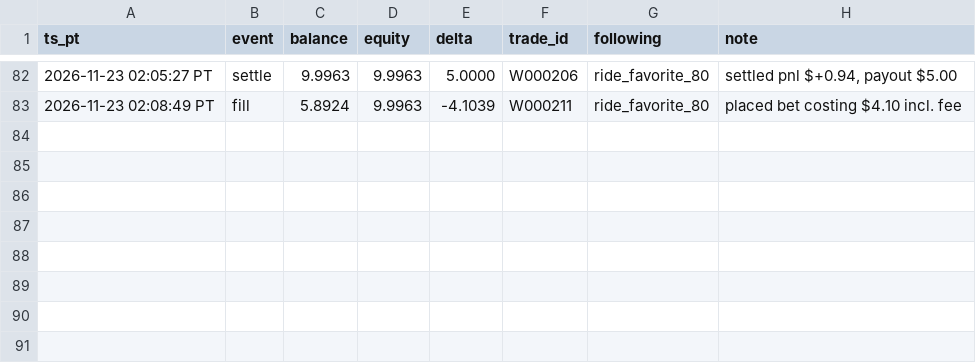
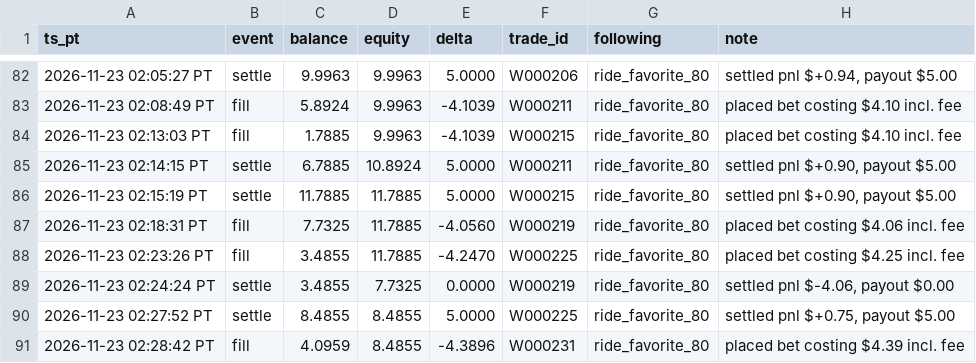
Before and after one commit to michaeldeuchar-dotcom/eth-paper-bot, a CSV file: data/week2/bankroll_history.csv, drawn as a sheet; only a part is shown, gaps mark what is left out; the diff names each change by its address in the sheet, - before the commit and + after, or states it on an @@ line.

```diff
--- a/data/week2/bankroll_history.csv
+++ b/data/week2/bankroll_history.csv
+row 84: 2026-11-23 02:13:03 PT | fill | 1.7885 | 9.9963 | -4.1039 | W000215 | ride_favorite_80 | placed bet costing $4.10 incl. fee
+row 85: 2026-11-23 02:14:15 PT | settle | 6.7885 | 10.8924 | 5.0000 | W000211 | ride_favorite_80 | settled pnl $+0.90, payout $5.00
+row 86: 2026-11-23 02:15:19 PT | settle | 11.7885 | 11.7885 | 5.0000 | W000215 | ride_favorite_80 | settled pnl $+0.90, payout $5.00
+row 87: 2026-11-23 02:18:31 PT | fill | 7.7325 | 11.7885 | -4.0560 | W000219 | ride_favorite_80 | placed bet costing $4.06 incl. fee
+row 88: 2026-11-23 02:23:26 PT | fill | 3.4855 | 11.7885 | -4.2470 | W000225 | ride_favorite_80 | placed bet costing $4.25 incl. fee
+row 89: 2026-11-23 02:24:24 PT | settle | 3.4855 | 7.7325 | 0.0000 | W000219 | ride_favorite_80 | settled pnl $-4.06, payout $0.00
+row 90: 2026-11-23 02:27:52 PT | settle | 8.4855 | 8.4855 | 5.0000 | W000225 | ride_favorite_80 | settled pnl $+0.75, payout $5.00
+row 91: 2026-11-23 02:28:42 PT | fill | 4.0959 | 8.4855 | -4.3896 | W000231 | ride_favorite_80 | placed bet costing $4.39 incl. fee
```
Also changed, not shown: data/week2/trades_auto_pick.csv, data/week2/trades_bankroll_20.csv, 11 other files.
